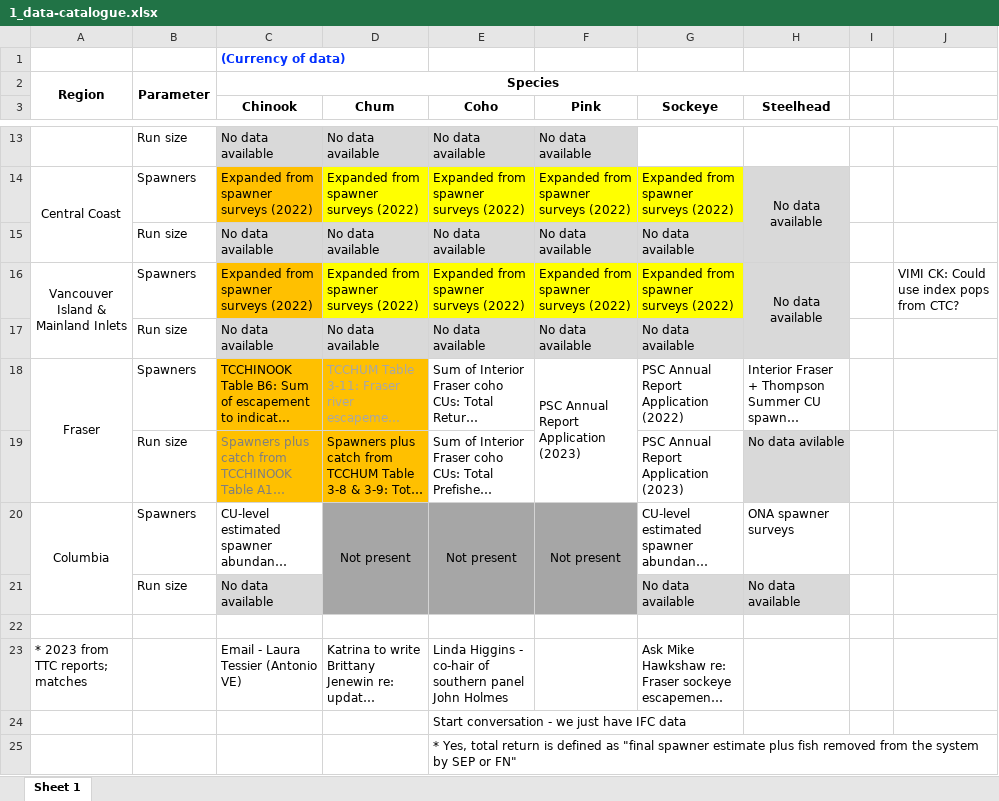
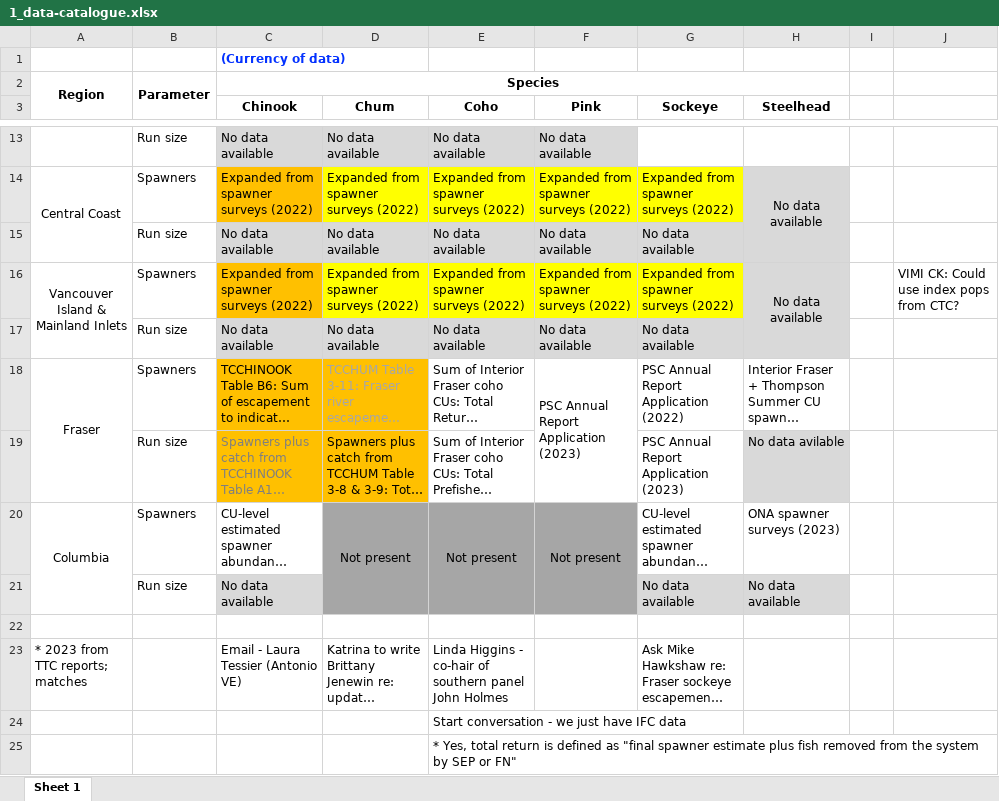
Before and after one commit to salmonwatersheds/state-of-salmon, an Excel workbook: data/1_data-catalogue.xlsx, sheet Sheet 1, drawn as a sheet; only a part is shown, gaps mark what is left out; long unchanged cells end in …; values as stored, in another font and other column widths than the file's, no borders; the diff names each change by its address in the sheet, - before the commit and + after, or states it on an @@ line.

Commit message:
Update data catalogue

```diff
--- a/data/1_data-catalogue.xlsx (sheet Sheet 1)
+++ b/data/1_data-catalogue.xlsx (sheet Sheet 1)
-H20 (Steelhead): ONA spawner surveys
+H20 (Steelhead): ONA spawner surveys (2023)
```
Also changed, not shown: 1 other file.
